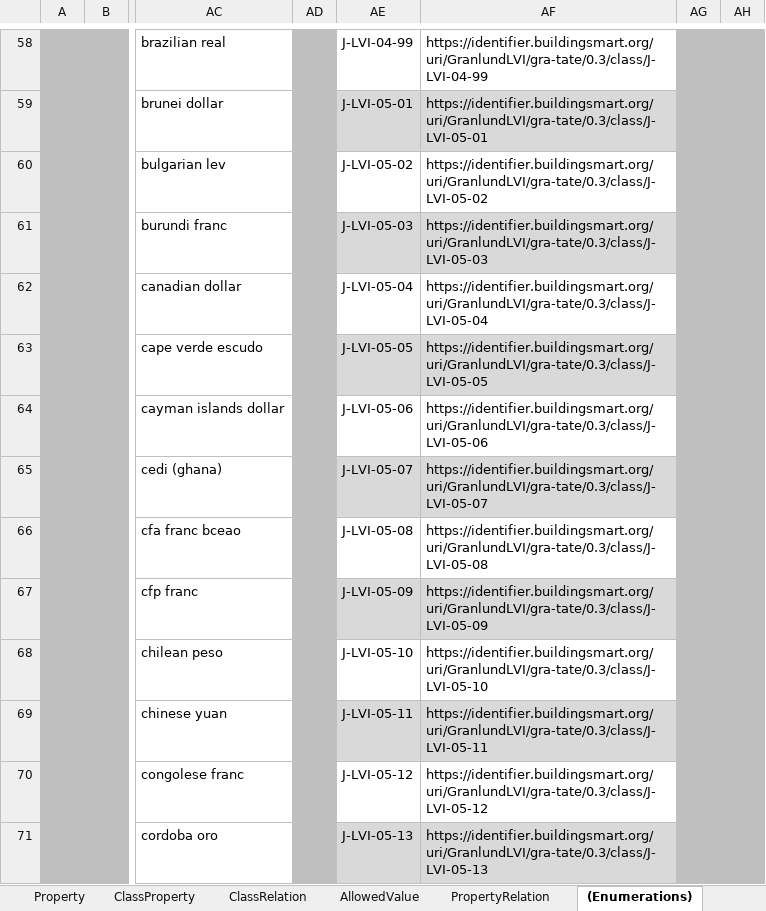
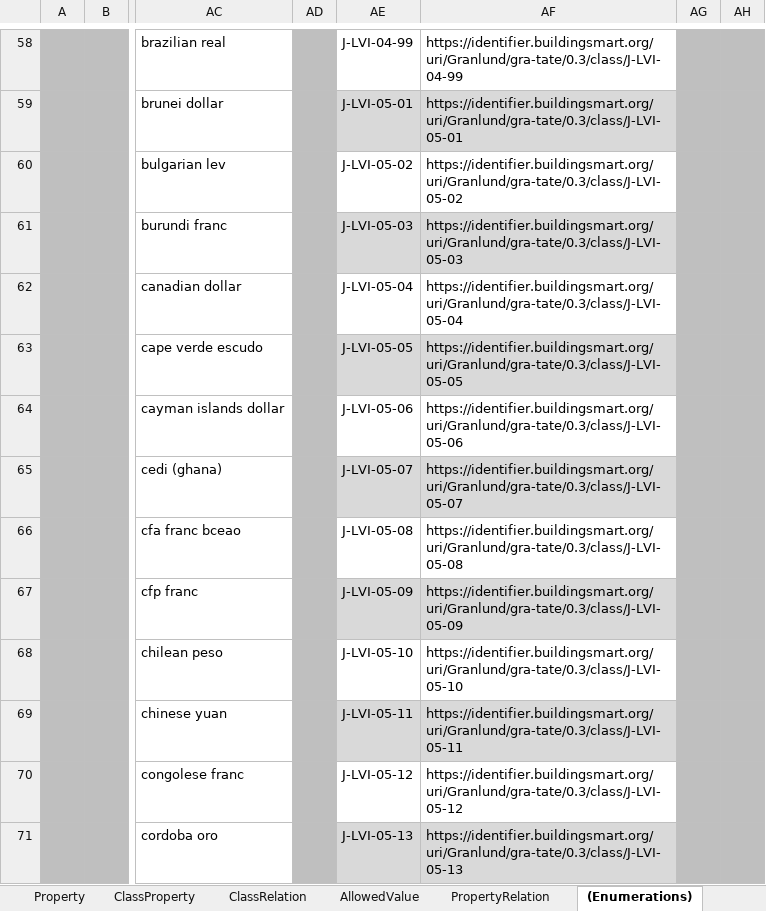
Before and after one commit to KerkkoGranlund/bSDD, an Excel workbook: Model/Import Model/spreadsheet-import/Granlund_-_bSDD_-_TATE.xlsx, sheet (Enumerations), drawn as a sheet; only a part is shown, gaps mark what is left out; values as stored, in another font and other column widths than the file's, no borders; table styles not drawn; the diff covers the shown part only; the diff names each change by its address in the sheet, - before the commit and + after, or states it on an @@ line.

```diff
--- a/Model/Import Model/spreadsheet-import/Granlund_-_bSDD_-_TATE.xlsx (sheet (Enumerations))
+++ b/Model/Import Model/spreadsheet-import/Granlund_-_bSDD_-_TATE.xlsx (sheet (Enumerations))
-AF58: https://identifier.buildingsmart.org/uri/GranlundLVI/gra-tate/0.3/class/J-LVI-04-99
+AF58: https://identifier.buildingsmart.org/uri/Granlund/gra-tate/0.3/class/J-LVI-04-99
-AF59: https://identifier.buildingsmart.org/uri/GranlundLVI/gra-tate/0.3/class/J-LVI-05-01
+AF59: https://identifier.buildingsmart.org/uri/Granlund/gra-tate/0.3/class/J-LVI-05-01
-AF60: https://identifier.buildingsmart.org/uri/GranlundLVI/gra-tate/0.3/class/J-LVI-05-02
+AF60: https://identifier.buildingsmart.org/uri/Granlund/gra-tate/0.3/class/J-LVI-05-02
-AF61: https://identifier.buildingsmart.org/uri/GranlundLVI/gra-tate/0.3/class/J-LVI-05-03
+AF61: https://identifier.buildingsmart.org/uri/Granlund/gra-tate/0.3/class/J-LVI-05-03
-AF62: https://identifier.buildingsmart.org/uri/GranlundLVI/gra-tate/0.3/class/J-LVI-05-04
+AF62: https://identifier.buildingsmart.org/uri/Granlund/gra-tate/0.3/class/J-LVI-05-04
-AF63: https://identifier.buildingsmart.org/uri/GranlundLVI/gra-tate/0.3/class/J-LVI-05-05
+AF63: https://identifier.buildingsmart.org/uri/Granlund/gra-tate/0.3/class/J-LVI-05-05
-AF64: https://identifier.buildingsmart.org/uri/GranlundLVI/gra-tate/0.3/class/J-LVI-05-06
+AF64: https://identifier.buildingsmart.org/uri/Granlund/gra-tate/0.3/class/J-LVI-05-06
-AF65: https://identifier.buildingsmart.org/uri/GranlundLVI/gra-tate/0.3/class/J-LVI-05-07
+AF65: https://identifier.buildingsmart.org/uri/Granlund/gra-tate/0.3/class/J-LVI-05-07
-AF66: https://identifier.buildingsmart.org/uri/GranlundLVI/gra-tate/0.3/class/J-LVI-05-08
+AF66: https://identifier.buildingsmart.org/uri/Granlund/gra-tate/0.3/class/J-LVI-05-08
-AF67: https://identifier.buildingsmart.org/uri/GranlundLVI/gra-tate/0.3/class/J-LVI-05-09
+AF67: https://identifier.buildingsmart.org/uri/Granlund/gra-tate/0.3/class/J-LVI-05-09
-AF68: https://identifier.buildingsmart.org/uri/GranlundLVI/gra-tate/0.3/class/J-LVI-05-10
+AF68: https://identifier.buildingsmart.org/uri/Granlund/gra-tate/0.3/class/J-LVI-05-10
-AF69: https://identifier.buildingsmart.org/uri/GranlundLVI/gra-tate/0.3/class/J-LVI-05-11
+AF69: https://identifier.buildingsmart.org/uri/Granlund/gra-tate/0.3/class/J-LVI-05-11
-AF70: https://identifier.buildingsmart.org/uri/GranlundLVI/gra-tate/0.3/class/J-LVI-05-12
+AF70: https://identifier.buildingsmart.org/uri/Granlund/gra-tate/0.3/class/J-LVI-05-12
-AF71: https://identifier.buildingsmart.org/uri/GranlundLVI/gra-tate/0.3/class/J-LVI-05-13
+AF71: https://identifier.buildingsmart.org/uri/Granlund/gra-tate/0.3/class/J-LVI-05-13
```
Also changed, not shown: 146 edited cells elsewhere in this sheet, sheet Dictionary, 1 other file.
